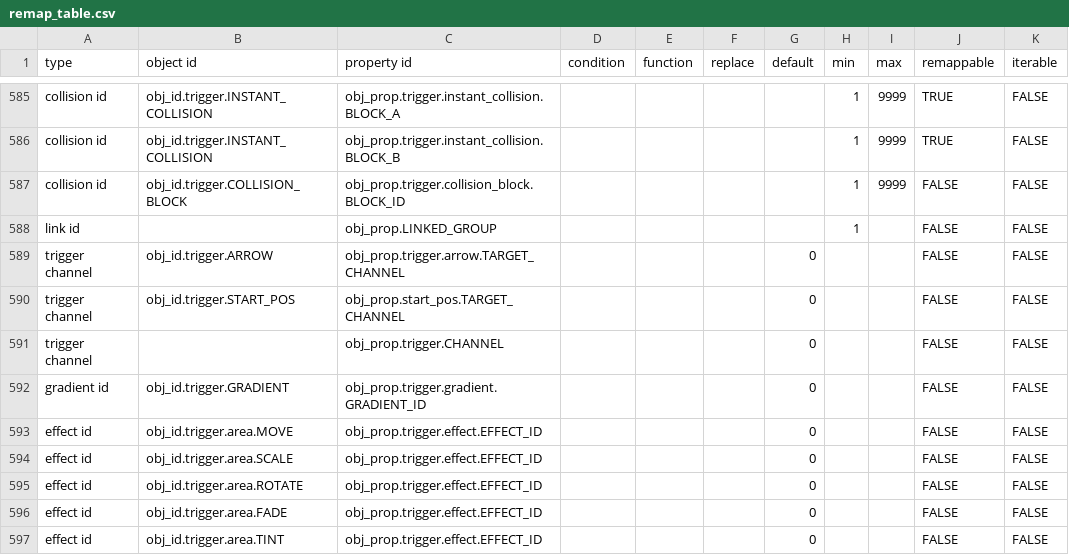
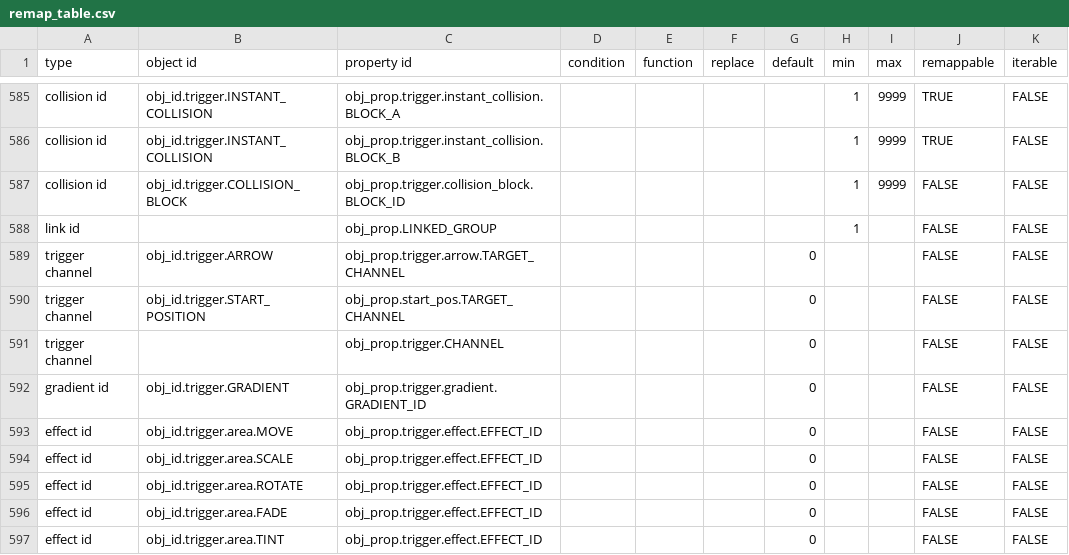
Before and after one commit to UHDanke/gmdkit, a CSV file: data/csv/remap_table.csv, drawn as a sheet; only a part is shown, gaps mark what is left out.

```diff
--- a/data/csv/remap_table.csv
+++ b/data/csv/remap_table.csv
@@ -589,3 +589,3 @@ link id,,obj_prop.LINKED_GROUP,,,,,1,,FALSE,FALSE
 trigger channel,obj_id.trigger.ARROW,obj_prop.trigger.arrow.TARGET_CHANNEL,,,,0,,,FALSE,FALSE
-trigger channel,obj_id.trigger.START_POS,obj_prop.start_pos.TARGET_CHANNEL,,,,0,,,FALSE,FALSE
+trigger channel,obj_id.trigger.START_POSITION,obj_prop.start_pos.TARGET_CHANNEL,,,,0,,,FALSE,FALSE
 trigger channel,,obj_prop.trigger.CHANNEL,,,,0,,,FALSE,FALSE
```
Also changed, not shown: 1 other file.
